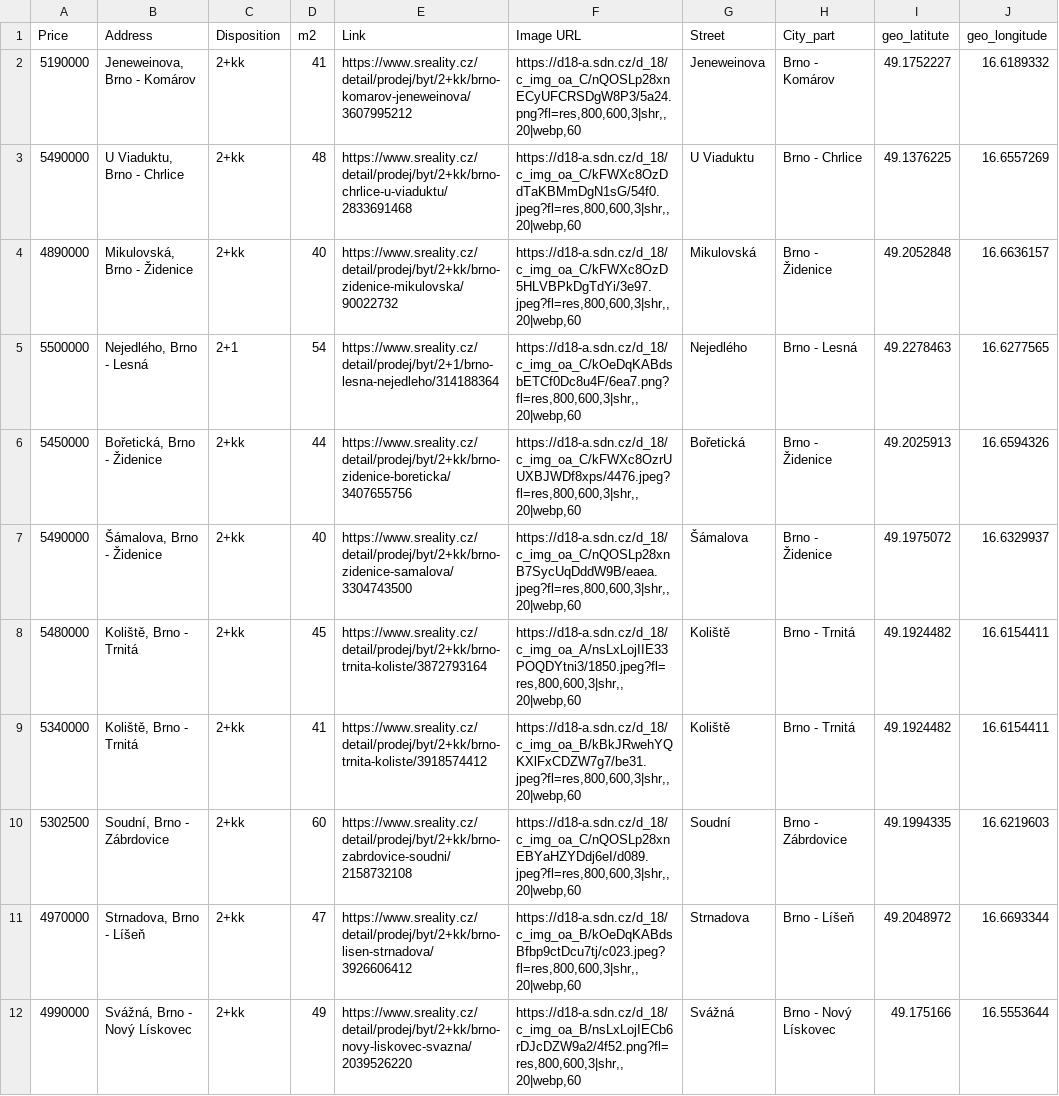
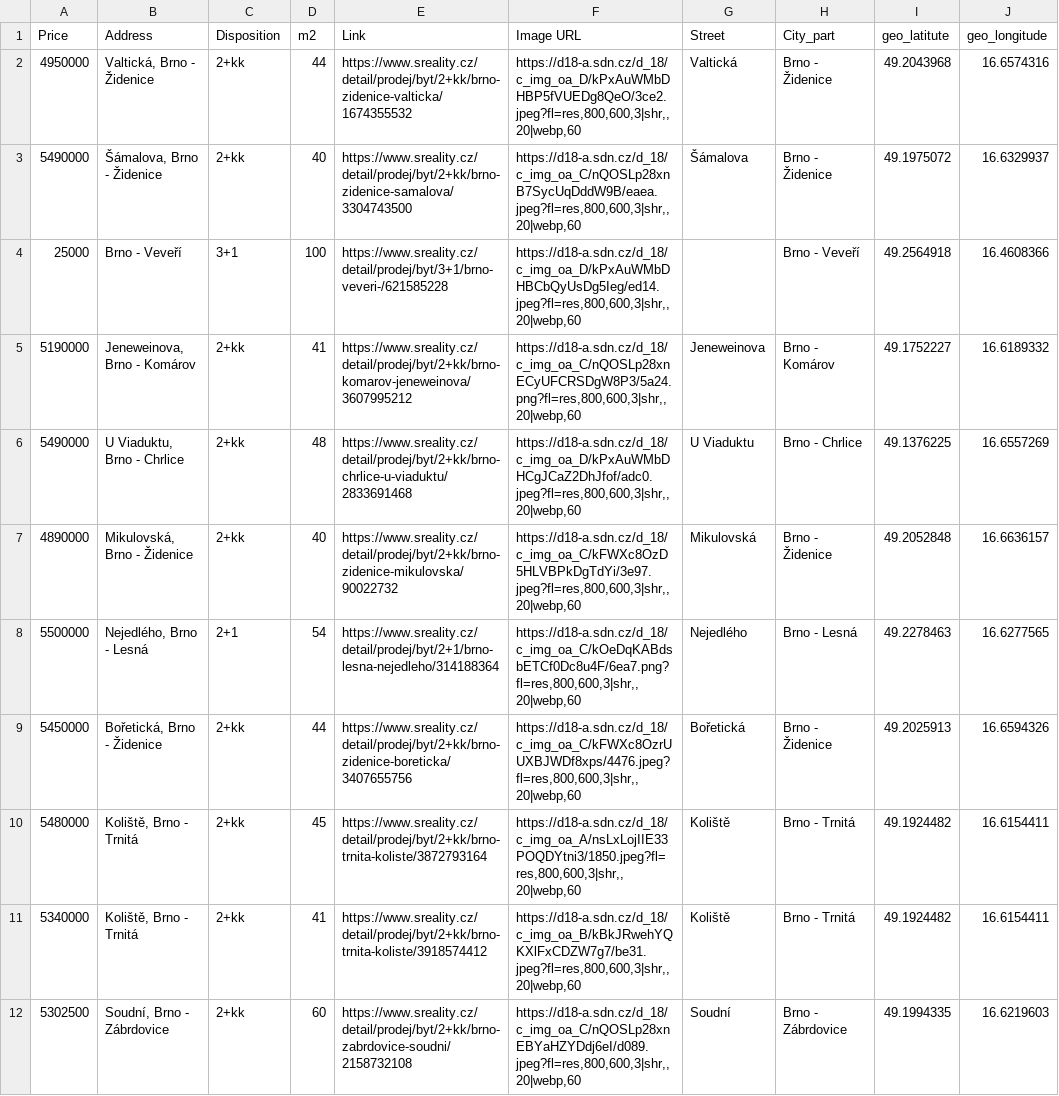
Before and after one commit to valentovahelen/s_reality, a CSV file: s_reality_cleaned.csv, drawn as a sheet; only a part is shown; the shorter side is filled out with more unchanged rows.

```diff
--- a/s_reality_cleaned.csv
+++ b/s_reality_cleaned.csv
@@ -1,4 +1,7 @@
 Price,Address,Disposition,m2,Link,Image URL,Street,City_part,geo_latitute,geo_longitude
+4950000,"Valtická, Brno - Židenice",2+kk,44,https://www.sreality.cz/detail/prodej/byt/2+kk/brno-zidenice-valticka/1674355532,"https://d18-a.sdn.cz/d_18/c_img_oa_D/kPxAuWMbDHBP5fVUEDg8QeO/3ce2.jpeg?fl=res,800,600,3|shr,,20|webp,60",Valtická,Brno - Židenice,49.2043968,16.6574316
+5490000,"Šámalova, Brno - Židenice",2+kk,40,https://www.sreality.cz/detail/prodej/byt/2+kk/brno-zidenice-samalova/3304743500,"https://d18-a.sdn.cz/d_18/c_img_oa_C/nQOSLp28xnB7SycUqDddW9B/eaea.jpeg?fl=res,800,600,3|shr,,20|webp,60",Šámalova,Brno - Židenice,49.1975072,16.6329937
+25000,Brno - Veveří,3+1,100,https://www.sreality.cz/detail/prodej/byt/3+1/brno-veveri-/621585228,"https://d18-a.sdn.cz/d_18/c_img_oa_D/kPxAuWMbDHBCbQyUsDg5Ieg/ed14.jpeg?fl=res,800,600,3|shr,,20|webp,60",,Brno - Veveří,49.2564918,16.4608366
 5190000,"Jeneweinova, Brno - Komárov",2+kk,41,https://www.sreality.cz/detail/prodej/byt/2+kk/brno-komarov-jeneweinova/3607995212,"https://d18-a.sdn.cz/d_18/c_img_oa_C/nQOSLp28xnECyUFCRSDgW8P3/5a24.png?fl=res,800,600,3|shr,,20|webp,60",Jeneweinova,Brno - Komárov,49.1752227,16.6189332
-5490000,"U Viaduktu, Brno - Chrlice",2+kk,48,https://www.sreality.cz/detail/prodej/byt/2+kk/brno-chrlice-u-viaduktu/2833691468,"https://d18-a.sdn.cz/d_18/c_img_oa_C/kFWXc8OzDdTaKBMmDgN1sG/54f0.jpeg?fl=res,800,600,3|shr,,20|webp,60",U Viaduktu,Brno - Chrlice,49.1376225,16.6557269
+5490000,"U Viaduktu, Brno - Chrlice",2+kk,48,https://www.sreality.cz/detail/prodej/byt/2+kk/brno-chrlice-u-viaduktu/2833691468,"https://d18-a.sdn.cz/d_18/c_img_oa_D/kPxAuWMbDHCgJCaZ2DhJfof/adc0.jpeg?fl=res,800,600,3|shr,,20|webp,60",U Viaduktu,Brno - Chrlice,49.1376225,16.6557269
 4890000,"Mikulovská, Brno - Židenice",2+kk,40,https://www.sreality.cz/detail/prodej/byt/2+kk/brno-zidenice-mikulovska/90022732,"https://d18-a.sdn.cz/d_18/c_img_oa_C/kFWXc8OzD5HLVBPkDgTdYi/3e97.jpeg?fl=res,800,600,3|shr,,20|webp,60",Mikulovská,Brno - Židenice,49.2052848,16.6636157
@@ -6,3 +9,2 @@ Price,Address,Disposition,m2,Link,Image URL,Street,City_part,geo_latitute,geo_lo
 5450000,"Bořetická, Brno - Židenice",2+kk,44,https://www.sreality.cz/detail/prodej/byt/2+kk/brno-zidenice-boreticka/3407655756,"https://d18-a.sdn.cz/d_18/c_img_oa_C/kFWXc8OzrUUXBJWDf8xps/4476.jpeg?fl=res,800,600,3|shr,,20|webp,60",Bořetická,Brno - Židenice,49.2025913,16.6594326
-5490000,"Šámalova, Brno - Židenice",2+kk,40,https://www.sreality.cz/detail/prodej/byt/2+kk/brno-zidenice-samalova/3304743500,"https://d18-a.sdn.cz/d_18/c_img_oa_C/nQOSLp28xnB7SycUqDddW9B/eaea.jpeg?fl=res,800,600,3|shr,,20|webp,60",Šámalova,Brno - Židenice,49.1975072,16.6329937
 5480000,"Koliště, Brno - Trnitá",2+kk,45,https://www.sreality.cz/detail/prodej/byt/2+kk/brno-trnita-koliste/3872793164,"https://d18-a.sdn.cz/d_18/c_img_oa_A/nsLxLojIIE33POQDYtni3/1850.jpeg?fl=res,800,600,3|shr,,20|webp,60",Koliště,Brno - Trnitá,49.1924482,16.6154411
```
